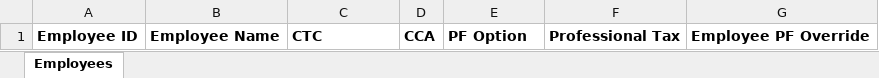
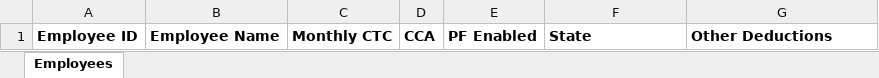
Before and after one commit to TechSarvagya/SalaryBreakupEngine, an Excel workbook: data/templates/employee_input_template.xlsx, sheet Employees, drawn as a sheet; values as stored, in another font and other column widths than the file's, no borders; the diff names each change by its address in the sheet, - before the commit and + after, or states it on an @@ line.

```diff
--- a/data/templates/employee_input_template.xlsx (sheet Employees)
+++ b/data/templates/employee_input_template.xlsx (sheet Employees)
-C1: CTC
+C1: Monthly CTC
-E1: PF Option
+E1: PF Enabled
-F1: Professional Tax
+F1: State
-G1: Employee PF Override
+G1: Other Deductions
```
Also changed, not shown: data/rules/salary_rules.xlsx, 9 other files.
